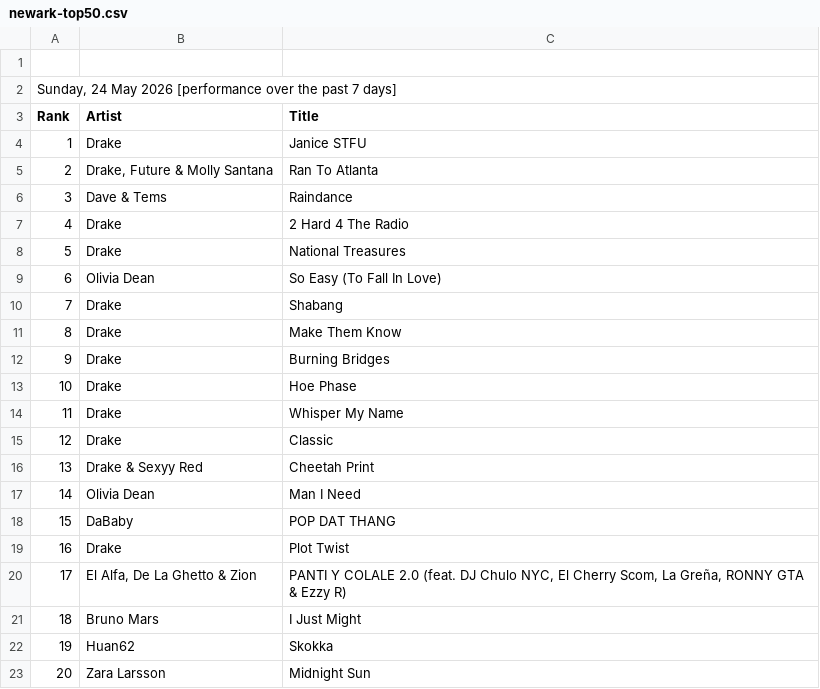
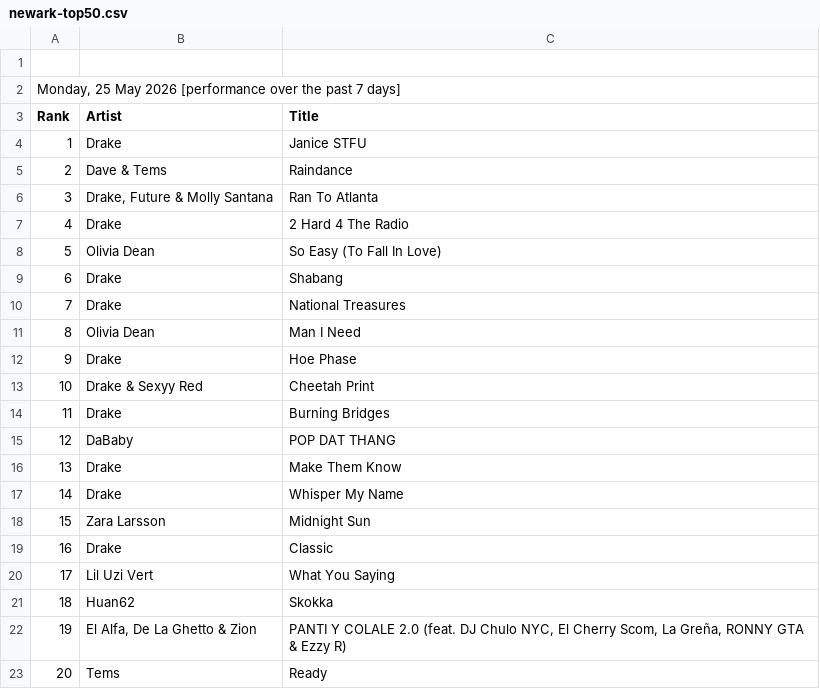
Before and after one commit to indraneel/shazam-charts, a CSV file: newark-top50.csv, drawn as a sheet; only a part is shown; the diff covers the shown part only.

Commit message:
Flat: latest data (2026-05-25T04:14:54.953Z) {   "date": "2026-05-25T04:14:54.953Z",   "files": [     {       "name": "world-top200.csv",       "deltaBytes": 58,       "source": "https://www.shazam.com/services/charts/csv/top-200/world"     },     {       "name": "usa-top200.csv",       "deltaBytes": 85,       "source": "https://www.shazam.com/services/charts/csv/top-200/united-states"     },     {       "name": "newark-top50.csv",       "deltaBytes": 42,       "source": "https://www.shazam.com/services/charts/csv/top-50/united-states/newark"     },     {       "name": "india-top200.csv",       "deltaBytes": 20,       "source": "https://www.shazam.com/services/charts/csv/top-200/india"     },     {       "name": "usa-discovery.json",       "deltaBytes": 0,       "source": "https://www.shazam.com/services/charts/csv/discovery/united-states"     },     {       "name": "india-discovery.json",       "deltaBytes": 0,       "source": "https://www.shazam.com/services/charts/csv/discovery/india"     }   ] }

```diff
--- a/newark-top50.csv
+++ b/newark-top50.csv
@@ -1,23 +1,23 @@
 
-"Sunday, 24 May 2026 [performance over the past 7 days]"
+"Monday, 25 May 2026 [performance over the past 7 days]"
 Rank,Artist,Title
 1,"Drake","Janice STFU"
-2,"Drake, Future & Molly Santana","Ran To Atlanta"
-3,"Dave & Tems","Raindance"
+2,"Dave & Tems","Raindance"
+3,"Drake, Future & Molly Santana","Ran To Atlanta"
 4,"Drake","2 Hard 4 The Radio"
-5,"Drake","National Treasures"
-6,"Olivia Dean","So Easy (To Fall In Love)"
-7,"Drake","Shabang"
-8,"Drake","Make Them Know"
-9,"Drake","Burning Bridges"
-10,"Drake","Hoe Phase"
-11,"Drake","Whisper My Name"
-12,"Drake","Classic"
-13,"Drake & Sexyy Red","Cheetah Print"
-14,"Olivia Dean","Man I Need"
-15,"DaBaby","POP DAT THANG"
-16,"Drake","Plot Twist"
-17,"El Alfa, De La Ghetto & Zion","PANTI Y COLALE 2.0 (feat. DJ Chulo NYC, El Cherry Scom, La Greña, RONNY GTA & Ezzy R)"
-18,"Bruno Mars","I Just Might"
-19,"Huan62","Skokka"
-20,"Zara Larsson","Midnight Sun"
+5,"Olivia Dean","So Easy (To Fall In Love)"
+6,"Drake","Shabang"
+7,"Drake","National Treasures"
+8,"Olivia Dean","Man I Need"
+9,"Drake","Hoe Phase"
+10,"Drake & Sexyy Red","Cheetah Print"
+11,"Drake","Burning Bridges"
+12,"DaBaby","POP DAT THANG"
+13,"Drake","Make Them Know"
+14,"Drake","Whisper My Name"
+15,"Zara Larsson","Midnight Sun"
+16,"Drake","Classic"
+17,"Lil Uzi Vert","What You Saying"
+18,"Huan62","Skokka"
+19,"El Alfa, De La Ghetto & Zion","PANTI Y COLALE 2.0 (feat. DJ Chulo NYC, El Cherry Scom, La Greña, RONNY GTA & Ezzy R)"
+20,"Tems","Ready"
```
Also changed, not shown: 56 edited cells elsewhere in this file, india-top200.csv, usa-top200.csv, 3 other files.
